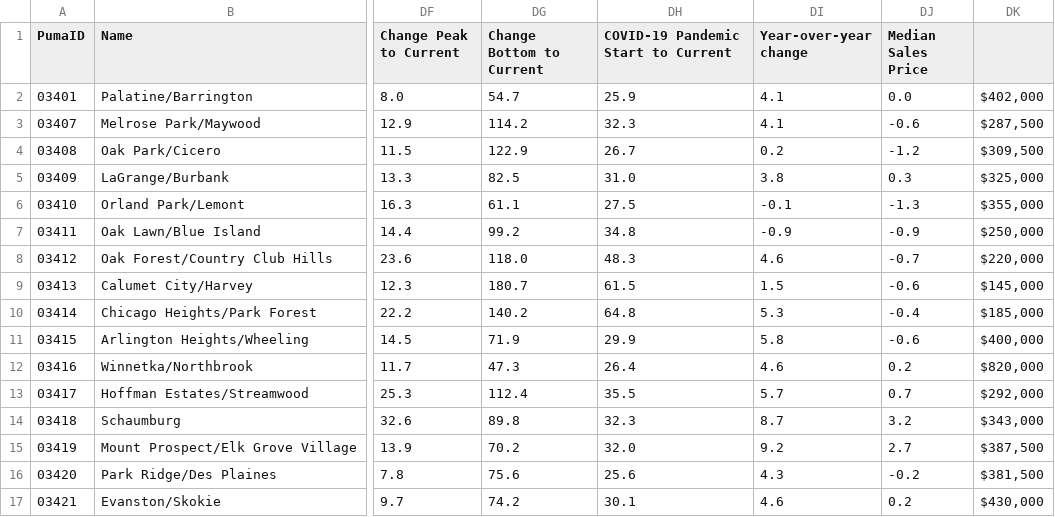
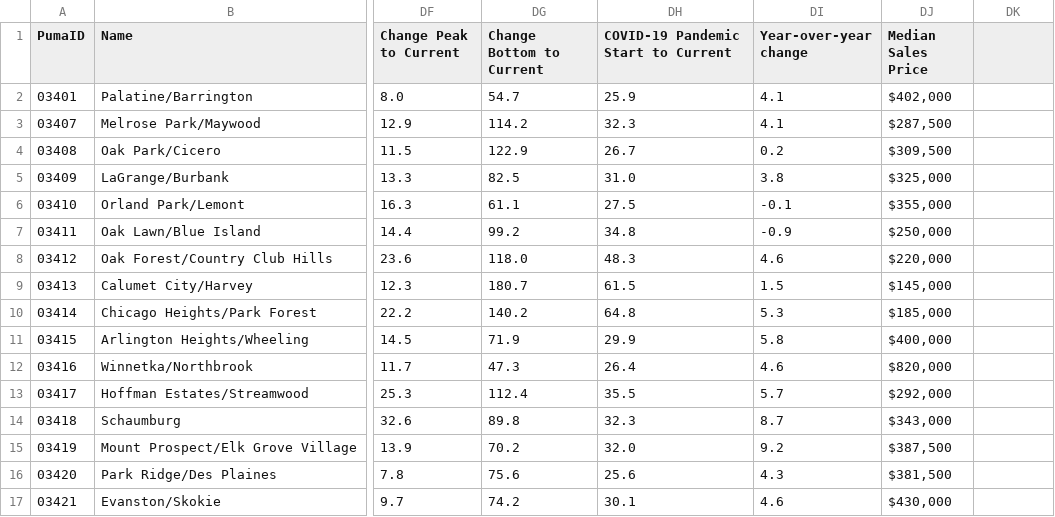
Before and after one commit to datamade/ihs-price-index, a CSV file: data/cook_puma_trend_by_quarter.csv, drawn as a sheet; only a part is shown, gaps mark what is left out; the diff covers the shown part only; the diff names each change by its address in the sheet, - before the commit and + after, or states it on an @@ line.

```diff
--- a/data/cook_puma_trend_by_quarter.csv
+++ b/data/cook_puma_trend_by_quarter.csv
-DJ2 (Median Sales Price): 0.0
+DJ2 (Median Sales Price): $402,000
-DK2: $402,000
+DK2: (empty)
-DJ3 (Median Sales Price): -0.6
+DJ3 (Median Sales Price): $287,500
-DK3: $287,500
+DK3: (empty)
-DJ4 (Median Sales Price): -1.2
+DJ4 (Median Sales Price): $309,500
-DK4: $309,500
+DK4: (empty)
-DJ5 (Median Sales Price): 0.3
+DJ5 (Median Sales Price): $325,000
-DK5: $325,000
+DK5: (empty)
-DJ6 (Median Sales Price): -1.3
+DJ6 (Median Sales Price): $355,000
-DK6: $355,000
+DK6: (empty)
-DJ7 (Median Sales Price): -0.9
+DJ7 (Median Sales Price): $250,000
-DK7: $250,000
+DK7: (empty)
-DJ8 (Median Sales Price): -0.7
+DJ8 (Median Sales Price): $220,000
-DK8: $220,000
+DK8: (empty)
-DJ9 (Median Sales Price): -0.6
+DJ9 (Median Sales Price): $145,000
-DK9: $145,000
+DK9: (empty)
-DJ10 (Median Sales Price): -0.4
+DJ10 (Median Sales Price): $185,000
-DK10: $185,000
+DK10: (empty)
-DJ11 (Median Sales Price): -0.6
+DJ11 (Median Sales Price): $400,000
-DK11: $400,000
+DK11: (empty)
-DJ12 (Median Sales Price): 0.2
+DJ12 (Median Sales Price): $820,000
-DK12: $820,000
+DK12: (empty)
-DJ13 (Median Sales Price): 0.7
+DJ13 (Median Sales Price): $292,000
-DK13: $292,000
+DK13: (empty)
-DJ14 (Median Sales Price): 3.2
+DJ14 (Median Sales Price): $343,000
-DK14: $343,000
+DK14: (empty)
-DJ15 (Median Sales Price): 2.7
+DJ15 (Median Sales Price): $387,500
-DK15: $387,500
+DK15: (empty)
-DJ16 (Median Sales Price): -0.2
+DJ16 (Median Sales Price): $381,500
-DK16: $381,500
+DK16: (empty)
-DJ17 (Median Sales Price): 0.2
+DJ17 (Median Sales Price): $430,000
-DK17: $430,000
+DK17: (empty)
```
Also changed, not shown: 34 edited cells elsewhere in this file, data/2023_q2_price_index_summary.csv.
